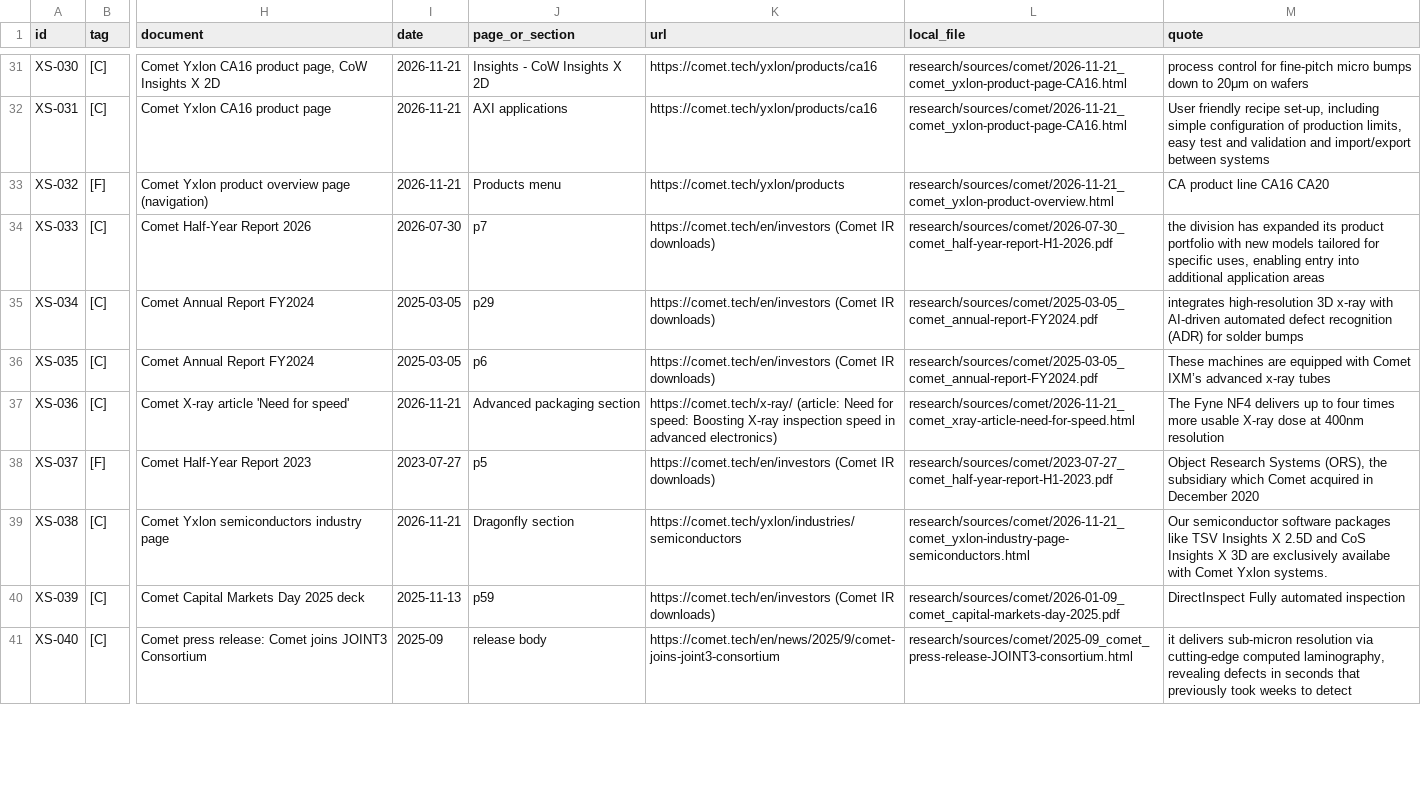
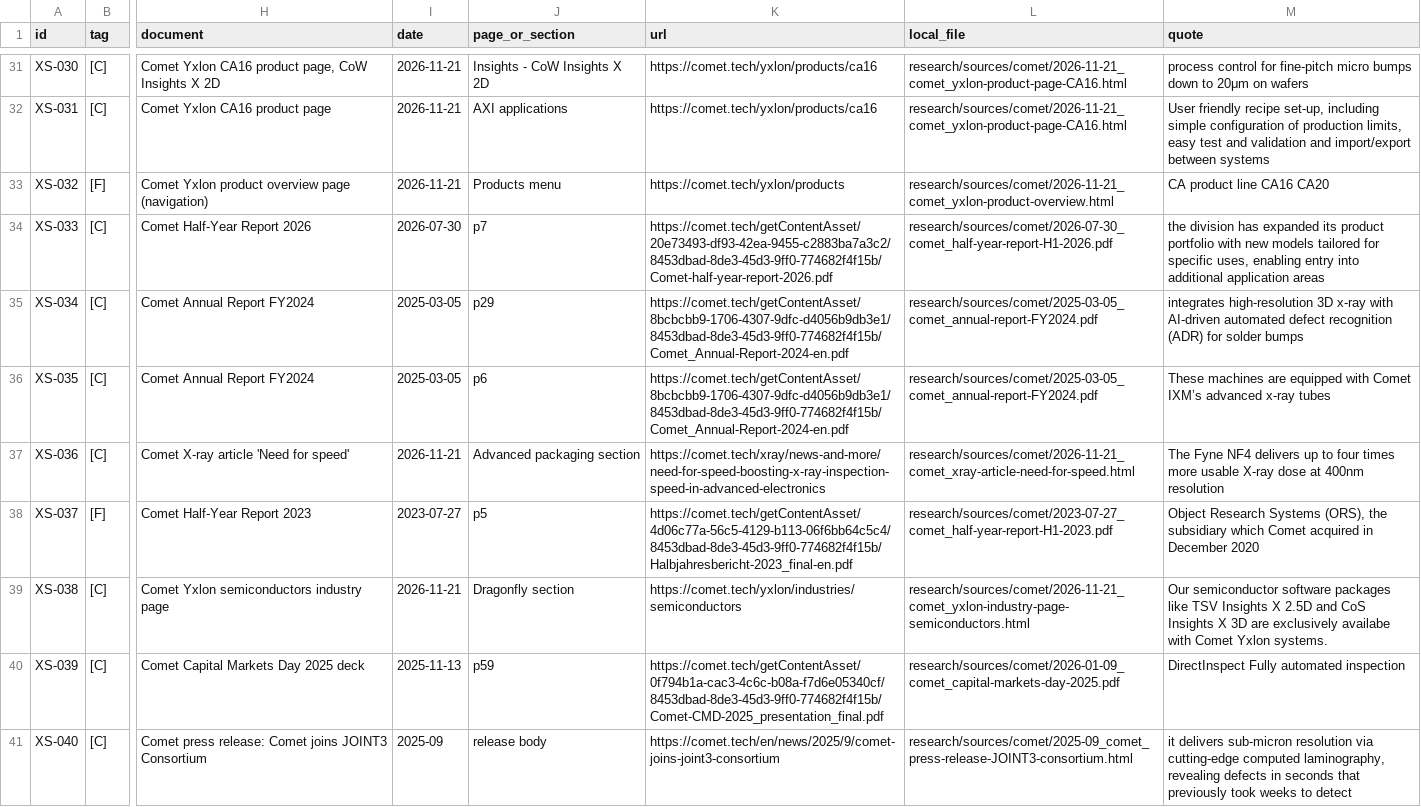
Before and after one commit to chuckylulu/gitTest, a CSV file: research/out/comet/parts/XS.csv, drawn as a sheet; only a part is shown, gaps mark what is left out; the diff covers the shown part only; the diff names each change by its address in the sheet, - before the commit and + after, or states it on an @@ line.

```diff
--- a/research/out/comet/parts/XS.csv
+++ b/research/out/comet/parts/XS.csv
-K34 (url): https://comet.tech/en/investors (Comet IR downloads)
+K34 (url): https://comet.tech/getContentAsset/20e73493-df93-42ea-9455-c2883ba7a3c2/8453dbad-8de3-45d3-9ff0-774682f4f15b/Comet-half-year-report-2026.pdf
-K35:K36 (url): https://comet.tech/en/investors (Comet IR downloads)
+K35:K36 (url): https://comet.tech/getContentAsset/8bcbcbb9-1706-4307-9dfc-d4056b9db3e1/8453dbad-8de3-45d3-9ff0-774682f4f15b/Comet_Annual-Report-2024-en.pdf
-K37 (url): https://comet.tech/x-ray/ (article: Need for speed: Boosting X-ray inspection speed in advanced electronics)
+K37 (url): https://comet.tech/xray/news-and-more/need-for-speed-boosting-x-ray-inspection-speed-in-advanced-electronics
-K38 (url): https://comet.tech/en/investors (Comet IR downloads)
+K38 (url): https://comet.tech/getContentAsset/4d06c77a-56c5-4129-b113-06f6bb64c5c4/8453dbad-8de3-45d3-9ff0-774682f4f15b/Halbjahresbericht-2023_final-en.pdf
-K40 (url): https://comet.tech/en/investors (Comet IR downloads)
+K40 (url): https://comet.tech/getContentAsset/0f794b1a-cac3-4c6c-b08a-f7d6e05340cf/8453dbad-8de3-45d3-9ff0-774682f4f15b/Comet-CMD-2025_presentation_final.pdf
```
Also changed, not shown: 24 edited cells elsewhere in this file, research/out/comet/parts/DV.csv, research/sources/comet/_manifest.csv, 19 other files.
